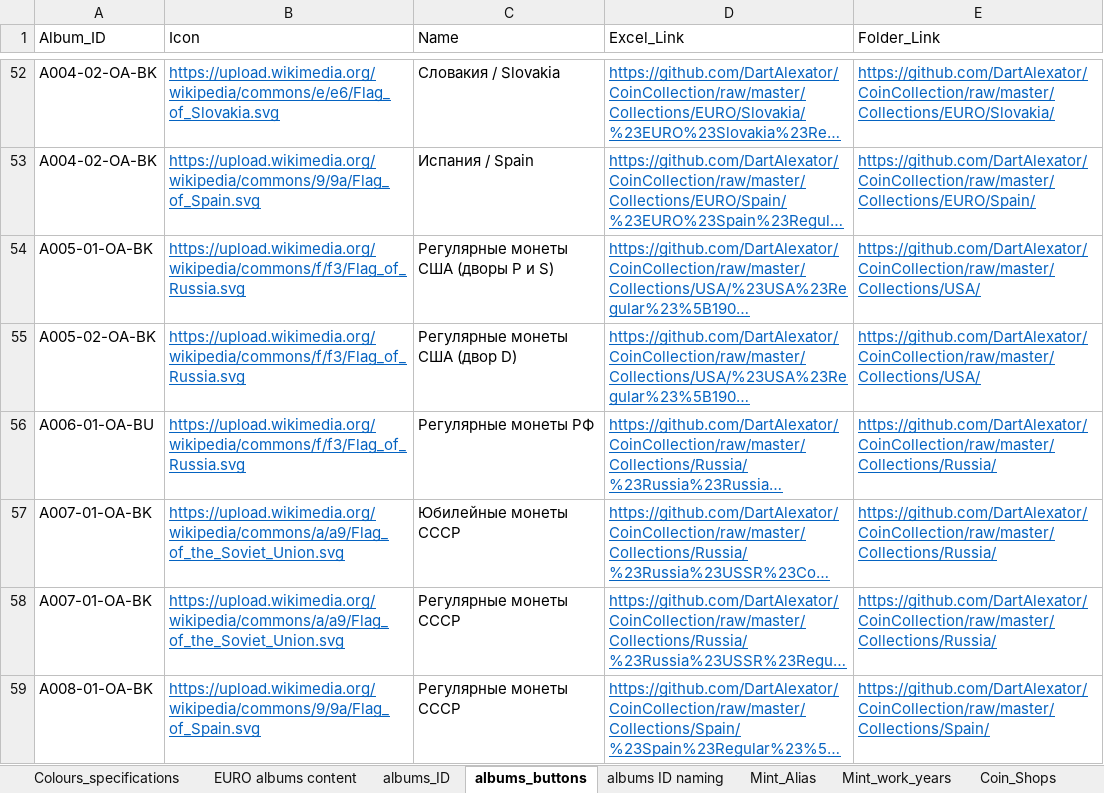
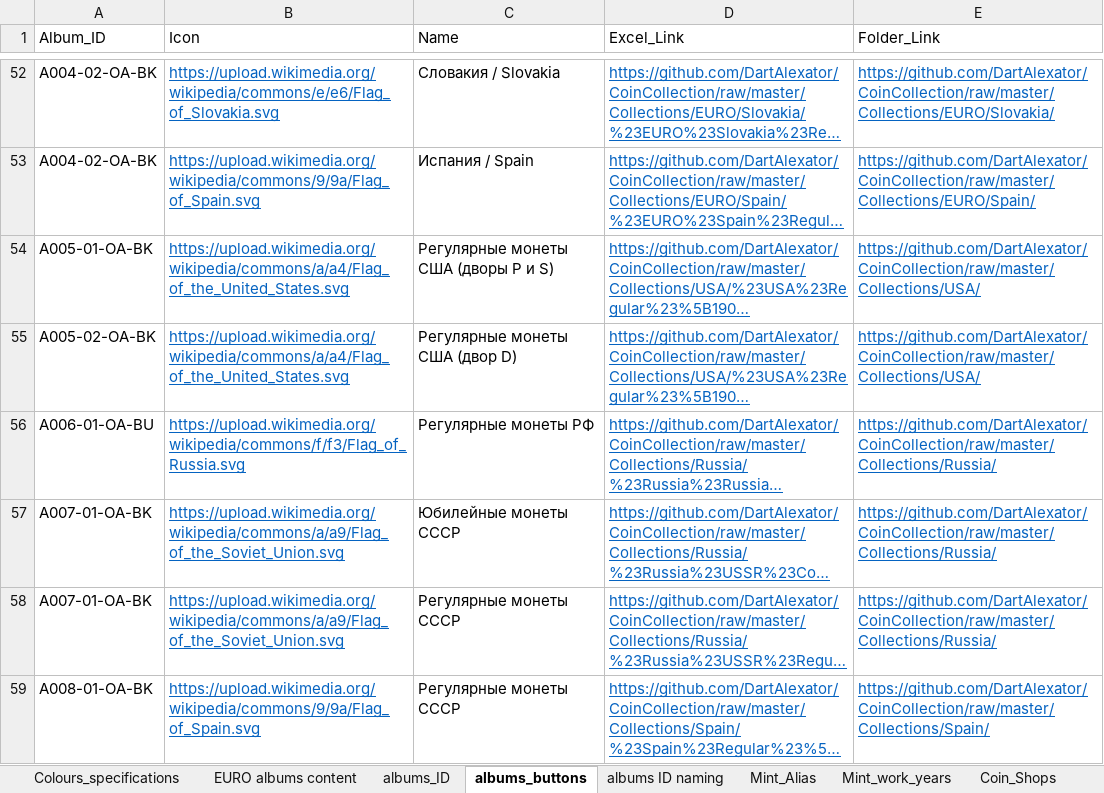
Before and after one commit to DartAlexator/CoinCollection, an Excel workbook: Info/Additional_information.xlsx, sheet albums_buttons, drawn as a sheet; only a part is shown, gaps mark what is left out; long unchanged cells end in …; values as stored, in another font and other column widths than the file's, no borders; the diff names each change by its address in the sheet, - before the commit and + after, or states it on an @@ line.

```diff
--- a/Info/Additional_information.xlsx (sheet albums_buttons)
+++ b/Info/Additional_information.xlsx (sheet albums_buttons)
-B54:B55 (Icon): https://upload.wikimedia.org/wikipedia/commons/f/f3/Flag_of_Russia.svg
+B54:B55 (Icon): https://upload.wikimedia.org/wikipedia/commons/a/a4/Flag_of_the_United_States.svg
```
Also changed, not shown: 1 other file.
